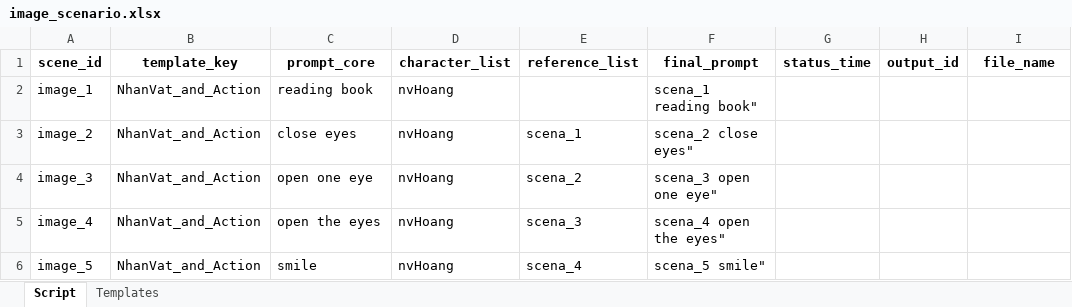
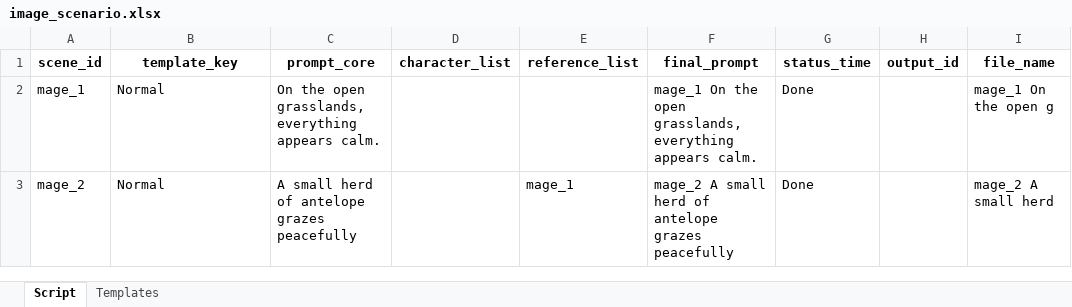
Before and after one commit to hoang92hh/lion, an Excel workbook: data/image_scenario.xlsx, sheet Script, drawn as a sheet; values as stored, in another font and other column widths than the file's, no borders; removed rows and columns are numbered as before the commit, all else as after; the diff names each change by its address in the sheet, - before the commit and + after, or states it on an @@ line.

Commit message:
run create image

```diff
--- a/data/image_scenario.xlsx (sheet Script)
+++ b/data/image_scenario.xlsx (sheet Script)
-row 2: image_1 | NhanVat_and_Action | reading book | nvHoang |  | scena_1 reading book"
-row 3: image_2 | NhanVat_and_Action | close eyes | nvHoang | scena_1 | scena_2 close eyes"
-row 4: image_3 | NhanVat_and_Action | open one eye | nvHoang | scena_2 | scena_3 open one eye"
-row 5: image_4 | NhanVat_and_Action | open the eyes | nvHoang | scena_3 | scena_4 open the eyes"
-row 6: image_5 | NhanVat_and_Action | smile | nvHoang | scena_4 | scena_5 smile"
+row 2: mage_1 | Normal | On the open grasslands, everything appears calm. |  |  | mage_1 On the open grasslands, everything appears calm. | Done |  | mage_1 On the open g
+row 3: mage_2 | Normal | A small herd of antelope grazes peacefully |  | mage_1 | mage_2 A small herd of antelope grazes peacefully | Done |  | mage_2 A small herd
```
Also changed, not shown: sheet Templates, data/video_scenario.xlsx, 5 other files.
